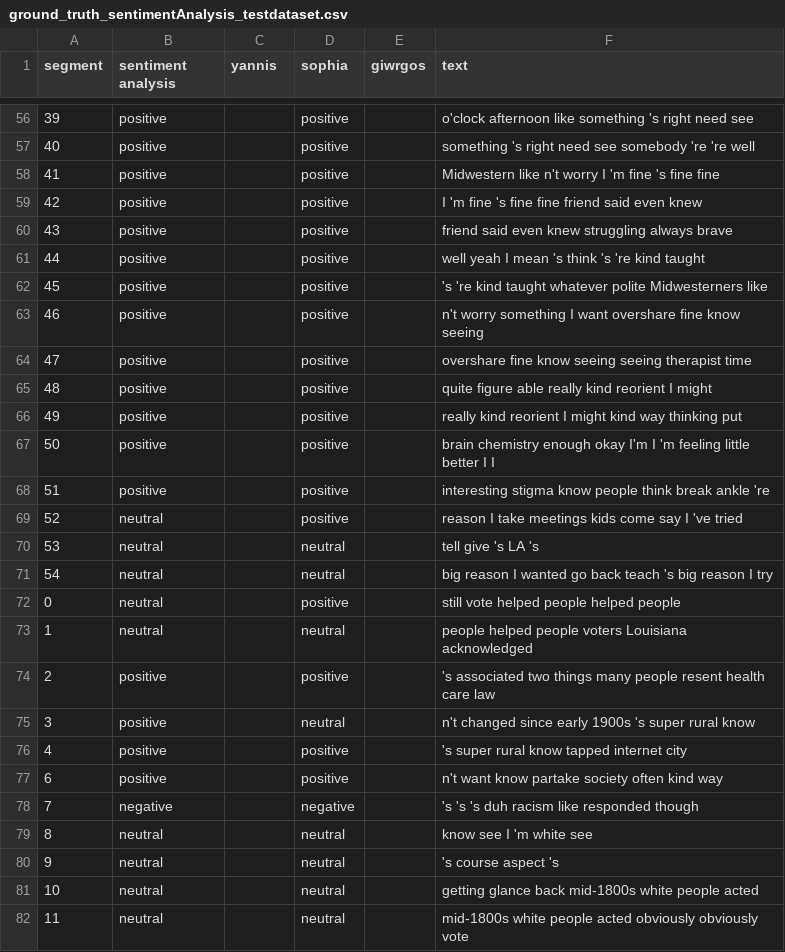
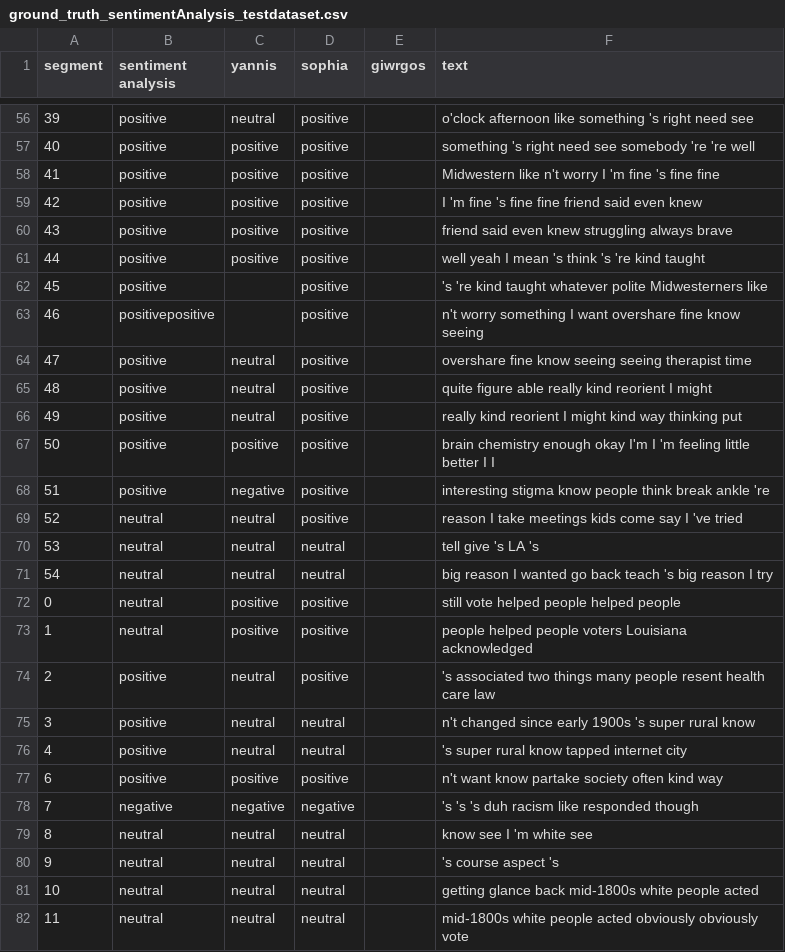
Before and after one commit to salevizo/multimodal_audio, a CSV file: ground_truth/ground_truth_sentimentAnalysis_testdataset.csv, drawn as a sheet; only a part is shown, gaps mark what is left out; the diff covers the shown part only.

Commit message:
Update ground_truth_sentimentAnalysis_testdataset.csv

```diff
--- a/ground_truth/ground_truth_sentimentAnalysis_testdataset.csv
+++ b/ground_truth/ground_truth_sentimentAnalysis_testdataset.csv
@@ -57,27 +57,27 @@ segment,sentiment analysis,yannis,sophia,giwrgos,text,,"
-39,positive,,positive,,o'clock afternoon like something 's right need see,,
-40,positive,,positive,,something 's right need see somebody 're 're well,,
-41,positive,,positive,,Midwestern like n't worry I 'm fine 's fine fine,,
-42,positive,,positive,,I 'm fine 's fine fine friend said even knew,,
-43,positive,,positive,,friend said even knew struggling always brave,,
-44,positive,,positive,,well yeah I mean 's think 's 're kind taught,,
+39,positive,neutral,positive,,o'clock afternoon like something 's right need see,,
+40,positive,positive,positive,,something 's right need see somebody 're 're well,,
+41,positive,positive,positive,,Midwestern like n't worry I 'm fine 's fine fine,,
+42,positive,positive,positive,,I 'm fine 's fine fine friend said even knew,,
+43,positive,positive,positive,,friend said even knew struggling always brave,,
+44,positive,positive,positive,,well yeah I mean 's think 's 're kind taught,,
 45,positive,,positive,,'s 're kind taught whatever polite Midwesterners like,,
-46,positive,,positive,,n't worry something I want overshare fine know seeing,,
-47,positive,,positive,,overshare fine know seeing seeing therapist time,,
-48,positive,,positive,,quite figure able really kind reorient I might,,
-49,positive,,positive,,really kind reorient I might kind way thinking put,,
-50,positive,,positive,,brain chemistry enough okay I'm I 'm feeling little better I I,,
-51,positive,,positive,,interesting stigma know people think break ankle 're,,
-52,neutral,,positive,,reason I take meetings kids come say I 've tried,,
-53,neutral,,neutral,,tell give 's LA 's,,
-54,neutral,,neutral,,big reason I wanted go back teach 's big reason I try,,
-0,neutral,,positive,,still vote helped people helped people,,
-1,neutral,,neutral,,people helped people voters Louisiana acknowledged,,
-2,positive,,positive,,'s associated two things many people resent health care law,,
-3,positive,,neutral,,n't changed since early 1900s 's super rural know,,
-4,positive,,positive,,'s super rural know tapped internet city,,
-6,positive,,positive,,n't want know partake society often kind way,,
-7,negative,,negative,,'s 's 's duh racism like responded though,,
-8,neutral,,neutral,,know see I 'm white see,,
-9,neutral,,neutral,,'s course aspect 's,,
-10,neutral,,neutral,,getting glance back mid-1800s white people acted,,
-11,neutral,,neutral,,mid-1800s white people acted obviously obviously vote,,
+46,positivepositive,,positive,,n't worry something I want overshare fine know seeing,,
+47,positive,neutral,positive,,overshare fine know seeing seeing therapist time,,
+48,positive,neutral,positive,,quite figure able really kind reorient I might,,
+49,positive,neutral,positive,,really kind reorient I might kind way thinking put,,
+50,positive,positive,positive,,brain chemistry enough okay I'm I 'm feeling little better I I,,
+51,positive,negative,positive,,interesting stigma know people think break ankle 're,,
+52,neutral,neutral,positive,,reason I take meetings kids come say I 've tried,,
+53,neutral,neutral,neutral,,tell give 's LA 's,,
+54,neutral,neutral,neutral,,big reason I wanted go back teach 's big reason I try,,
+0,neutral,positive,positive,,still vote helped people helped people,,
+1,neutral,positive,positive,,people helped people voters Louisiana acknowledged,,
+2,positive,neutral,positive,,'s associated two things many people resent health care law,,
+3,positive,neutral,neutral,,n't changed since early 1900s 's super rural know,,
+4,positive,neutral,neutral,,'s super rural know tapped internet city,,
+6,positive,positive,positive,,n't want know partake society often kind way,,
+7,negative,negative,negative,,'s 's 's duh racism like responded though,,
+8,neutral,neutral,neutral,,know see I 'm white see,,
+9,neutral,neutral,neutral,,'s course aspect 's,,
+10,neutral,neutral,neutral,,getting glance back mid-1800s white people acted,,
+11,neutral,neutral,neutral,,mid-1800s white people acted obviously obviously vote,,
```
Also changed, not shown: 76 edited cells elsewhere in this file.
